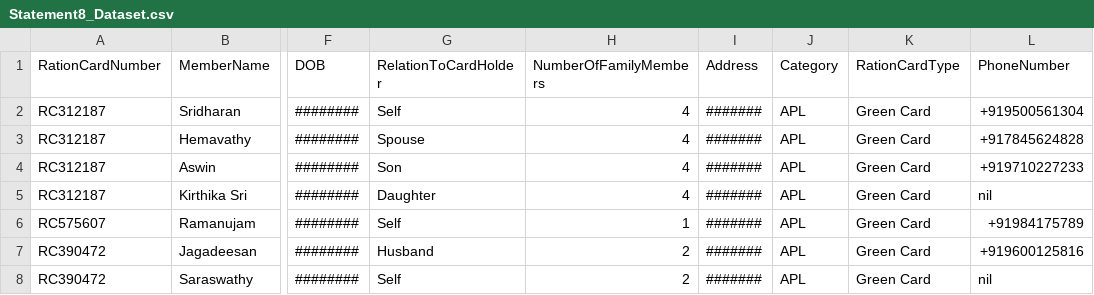
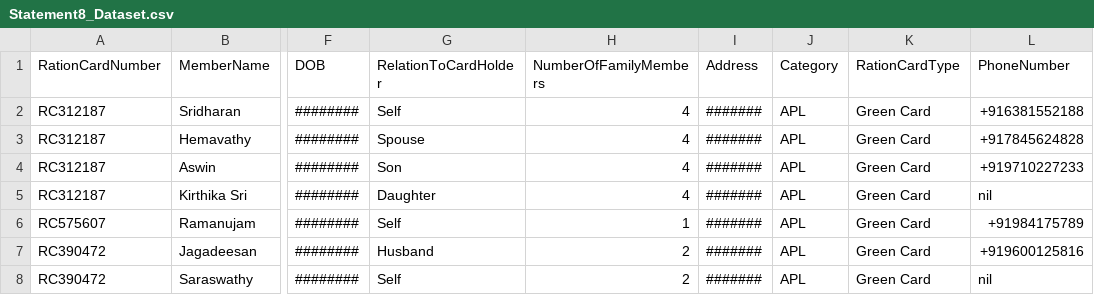
Before and after one commit to latheefahmed/call, a CSV file: Statement8_Dataset.csv, drawn as a sheet; only a part is shown, gaps mark what is left out; the diff names each change by its address in the sheet, - before the commit and + after, or states it on an @@ line.

Commit message:
Statement8_Dataset.csv

```diff
--- a/Statement8_Dataset.csv
+++ b/Statement8_Dataset.csv
-L2 (PhoneNumber): +919500561304
+L2 (PhoneNumber): +916381552188
```
